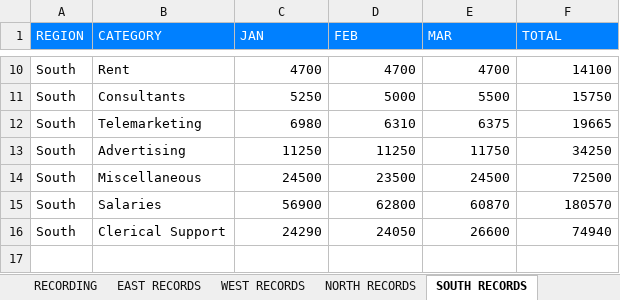
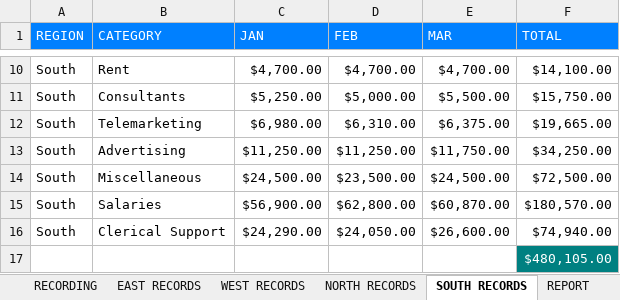
Before and after one commit to cpazoszarain7/VBA, an Excel workbook: CleaningUpData.xlsm, sheet SOUTH RECORDS, drawn as a sheet; only a part is shown, gaps mark what is left out; values as stored, in another font and other column widths than the file's, no borders; charts and pictures not drawn; the diff covers the shown part only; the diff names each change by its address in the sheet, - before the commit and + after, or states it on an @@ line.

```diff
--- a/CleaningUpData.xlsm (sheet SOUTH RECORDS)
+++ b/CleaningUpData.xlsm (sheet SOUTH RECORDS)
+sheet tab: REPORT
-C10 (JAN): 4700
+C10 (JAN): $4,700.00
-D10 (FEB): 4700
+D10 (FEB): $4,700.00
-E10 (MAR): 4700
+E10 (MAR): $4,700.00
-F10 (TOTAL): 14100
+F10 (TOTAL): $14,100.00
-C11 (JAN): 5250
+C11 (JAN): $5,250.00
-D11 (FEB): 5000
+D11 (FEB): $5,000.00
-E11 (MAR): 5500
+E11 (MAR): $5,500.00
-F11 (TOTAL): 15750
+F11 (TOTAL): $15,750.00
-C12 (JAN): 6980
+C12 (JAN): $6,980.00
-D12 (FEB): 6310
+D12 (FEB): $6,310.00
-E12 (MAR): 6375
+E12 (MAR): $6,375.00
-F12 (TOTAL): 19665
+F12 (TOTAL): $19,665.00
-C13 (JAN): 11250
+C13 (JAN): $11,250.00
-D13 (FEB): 11250
+D13 (FEB): $11,250.00
-E13 (MAR): 11750
+E13 (MAR): $11,750.00
-F13 (TOTAL): 34250
+F13 (TOTAL): $34,250.00
-C14 (JAN): 24500
+C14 (JAN): $24,500.00
-D14 (FEB): 23500
+D14 (FEB): $23,500.00
-E14 (MAR): 24500
+E14 (MAR): $24,500.00
-F14 (TOTAL): 72500
+F14 (TOTAL): $72,500.00
-C15 (JAN): 56900
+C15 (JAN): $56,900.00
-D15 (FEB): 62800
+D15 (FEB): $62,800.00
-E15 (MAR): 60870
+E15 (MAR): $60,870.00
-F15 (TOTAL): 180570
+F15 (TOTAL): $180,570.00
-C16 (JAN): 24290
+C16 (JAN): $24,290.00
-D16 (FEB): 24050
+D16 (FEB): $24,050.00
-E16 (MAR): 26600
+E16 (MAR): $26,600.00
-F16 (TOTAL): 74940
+F16 (TOTAL): $74,940.00
+row 17:  |  |  |  |  | $480,105.00
```
Also changed, not shown: 32 edited cells elsewhere in this sheet, sheet RECORDING, sheet WEST RECORDS, sheet NORTH RECORDS, sheet EAST RECORDS, charts or pictures, 4 other files.
